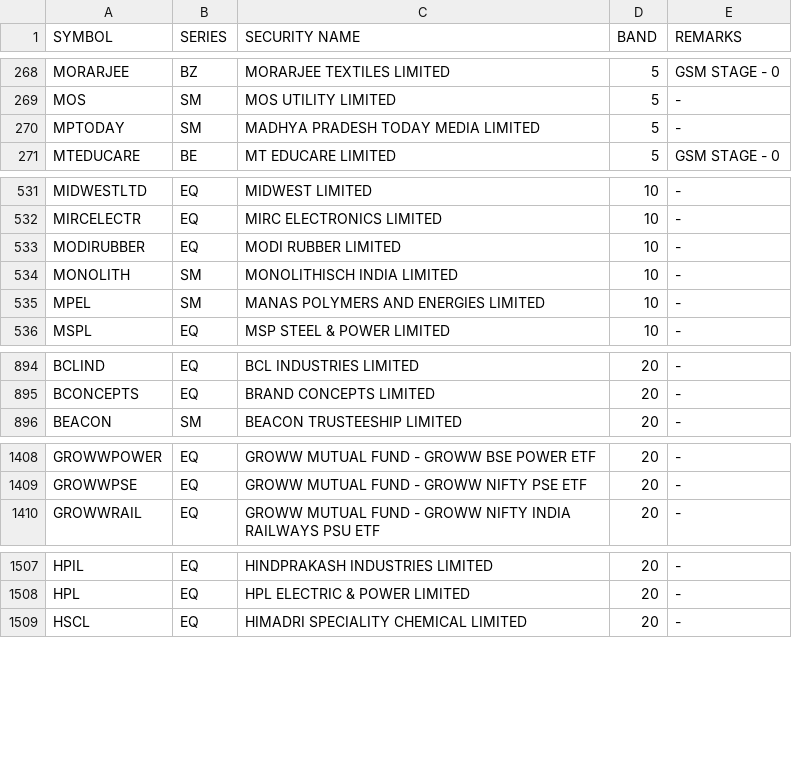
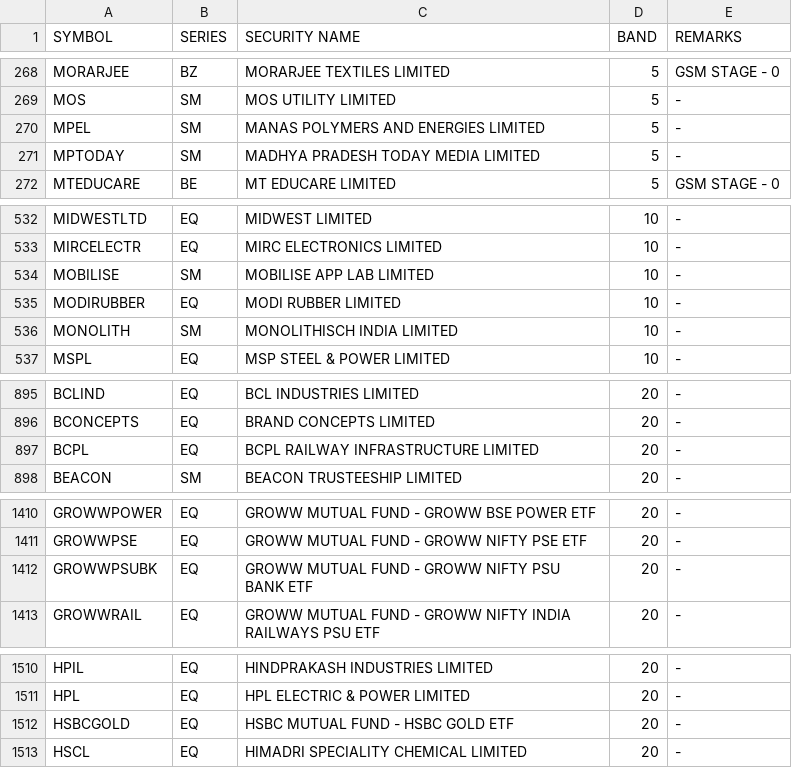
Before and after one commit to Anny26022/price_band, a CSV file: 25032026.csv (was 24032026.csv), drawn as a sheet; only a part is shown, gaps mark what is left out; the diff covers the shown part only.

```diff
--- a/24032026.csv
+++ b/25032026.csv
@@ -269,2 +269,3 @@ MORARJEE,BZ,MORARJEE TEXTILES LIMITED,5,GSM STAGE - 0
 MOS,SM,MOS UTILITY LIMITED,5,-
+MPEL,SM,MANAS POLYMERS AND ENERGIES LIMITED,5,-
 MPTODAY,SM,MADHYA PRADESH TODAY MEDIA LIMITED,5,-
@@ -532,5 +533,5 @@ MIDWESTLTD,EQ,MIDWEST LIMITED,10,-
 MIRCELECTR,EQ,MIRC ELECTRONICS LIMITED,10,-
+MOBILISE,SM,MOBILISE APP LAB LIMITED,10,-
 MODIRUBBER,EQ,MODI RUBBER LIMITED,10,-
 MONOLITH,SM,MONOLITHISCH INDIA LIMITED,10,-
-MPEL,SM,MANAS POLYMERS AND ENERGIES LIMITED,10,-
 MSPL,EQ,MSP STEEL & POWER LIMITED,10,-
@@ -895,2 +896,3 @@ BCLIND,EQ,BCL INDUSTRIES LIMITED,20,-
 BCONCEPTS,EQ,BRAND CONCEPTS LIMITED,20,-
+BCPL,EQ,BCPL RAILWAY INFRASTRUCTURE LIMITED,20,-
 BEACON,SM,BEACON TRUSTEESHIP LIMITED,20,-
@@ -1409,2 +1411,3 @@ GROWWPOWER,EQ,GROWW MUTUAL FUND - GROWW BSE POWER ETF,20,-
 GROWWPSE,EQ,GROWW MUTUAL FUND - GROWW NIFTY PSE ETF,20,-
+GROWWPSUBK,EQ,GROWW MUTUAL FUND - GROWW NIFTY PSU BANK ETF,20,-
 GROWWRAIL,EQ,GROWW MUTUAL FUND - GROWW NIFTY INDIA RAILWAYS PSU ETF,20,-
@@ -1508,2 +1511,3 @@ HPIL,EQ,HINDPRAKASH INDUSTRIES LIMITED,20,-
 HPL,EQ,HPL ELECTRIC & POWER LIMITED,20,-
+HSBCGOLD,EQ,HSBC MUTUAL FUND - HSBC GOLD ETF,20,-
 HSCL,EQ,HIMADRI SPECIALITY CHEMICAL LIMITED,20,-
```
Also changed, not shown: 2 added rows and 1 removed row elsewhere in this file.
